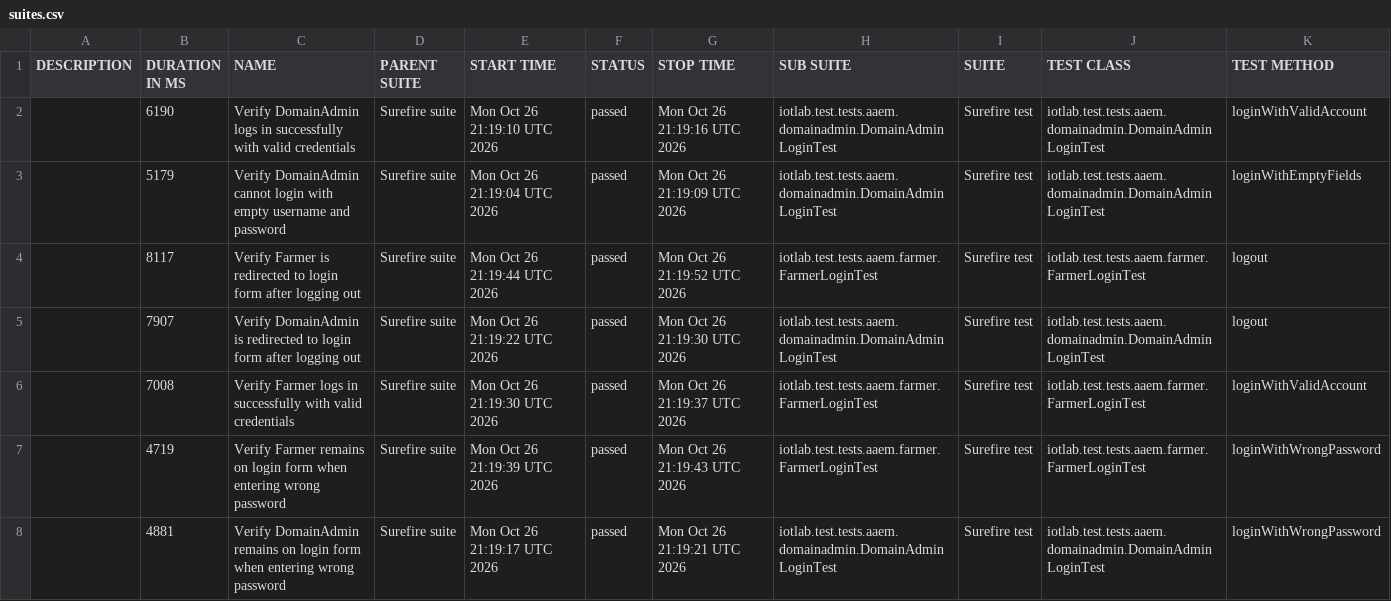
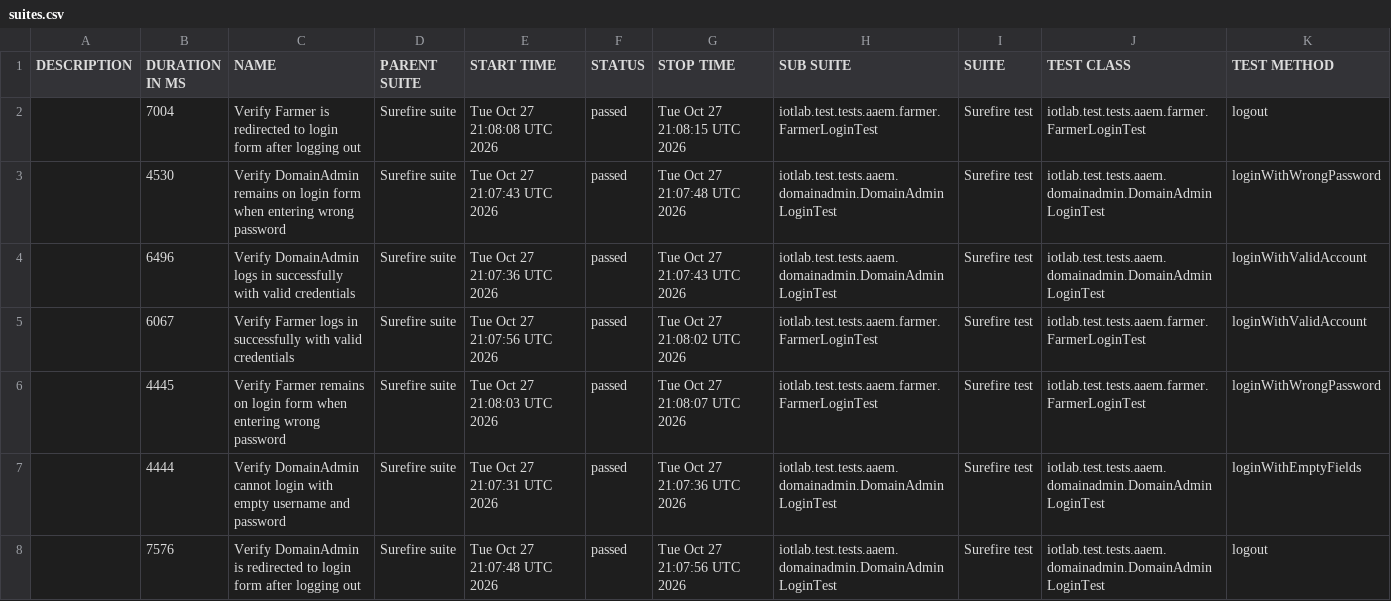
Before and after one commit to forgotmenet/Iotlab-Automation-Test, a CSV file: data/suites.csv, drawn as a sheet.

```diff
--- a/data/suites.csv
+++ b/data/suites.csv
@@ -1,8 +1,8 @@
 "DESCRIPTION","DURATION IN MS","NAME","PARENT SUITE","START TIME","STATUS","STOP TIME","SUB SUITE","SUITE","TEST CLASS","TEST METHOD"
-"","6190","Verify DomainAdmin logs in successfully with valid credentials","Surefire suite","Mon Oct 26 21:19:10 UTC 2026","passed","Mon Oct 26 21:19:16 UTC 2026","iotlab.test.tests.aaem.domainadmin.DomainAdminLoginTest","Surefire test","iotlab.test.tests.aaem.domainadmin.DomainAdminLoginTest","loginWithValidAccount"
-"","5179","Verify DomainAdmin cannot login with empty username and password","Surefire suite","Mon Oct 26 21:19:04 UTC 2026","passed","Mon Oct 26 21:19:09 UTC 2026","iotlab.test.tests.aaem.domainadmin.DomainAdminLoginTest","Surefire test","iotlab.test.tests.aaem.domainadmin.DomainAdminLoginTest","loginWithEmptyFields"
-"","8117","Verify Farmer is redirected to login form after logging out","Surefire suite","Mon Oct 26 21:19:44 UTC 2026","passed","Mon Oct 26 21:19:52 UTC 2026","iotlab.test.tests.aaem.farmer.FarmerLoginTest","Surefire test","iotlab.test.tests.aaem.farmer.FarmerLoginTest","logout"
-"","7907","Verify DomainAdmin is redirected to login form after logging out","Surefire suite","Mon Oct 26 21:19:22 UTC 2026","passed","Mon Oct 26 21:19:30 UTC 2026","iotlab.test.tests.aaem.domainadmin.DomainAdminLoginTest","Surefire test","iotlab.test.tests.aaem.domainadmin.DomainAdminLoginTest","logout"
-"","7008","Verify Farmer logs in successfully with valid credentials","Surefire suite","Mon Oct 26 21:19:30 UTC 2026","passed","Mon Oct 26 21:19:37 UTC 2026","iotlab.test.tests.aaem.farmer.FarmerLoginTest","Surefire test","iotlab.test.tests.aaem.farmer.FarmerLoginTest","loginWithValidAccount"
-"","4719","Verify Farmer remains on login form when entering wrong password","Surefire suite","Mon Oct 26 21:19:39 UTC 2026","passed","Mon Oct 26 21:19:43 UTC 2026","iotlab.test.tests.aaem.farmer.FarmerLoginTest","Surefire test","iotlab.test.tests.aaem.farmer.FarmerLoginTest","loginWithWrongPassword"
-"","4881","Verify DomainAdmin remains on login form when entering wrong password","Surefire suite","Mon Oct 26 21:19:17 UTC 2026","passed","Mon Oct 26 21:19:21 UTC 2026","iotlab.test.tests.aaem.domainadmin.DomainAdminLoginTest","Surefire test","iotlab.test.tests.aaem.domainadmin.DomainAdminLoginTest","loginWithWrongPassword"
+"","7004","Verify Farmer is redirected to login form after logging out","Surefire suite","Tue Oct 27 21:08:08 UTC 2026","passed","Tue Oct 27 21:08:15 UTC 2026","iotlab.test.tests.aaem.farmer.FarmerLoginTest","Surefire test","iotlab.test.tests.aaem.farmer.FarmerLoginTest","logout"
+"","4530","Verify DomainAdmin remains on login form when entering wrong password","Surefire suite","Tue Oct 27 21:07:43 UTC 2026","passed","Tue Oct 27 21:07:48 UTC 2026","iotlab.test.tests.aaem.domainadmin.DomainAdminLoginTest","Surefire test","iotlab.test.tests.aaem.domainadmin.DomainAdminLoginTest","loginWithWrongPassword"
+"","6496","Verify DomainAdmin logs in successfully with valid credentials","Surefire suite","Tue Oct 27 21:07:36 UTC 2026","passed","Tue Oct 27 21:07:43 UTC 2026","iotlab.test.tests.aaem.domainadmin.DomainAdminLoginTest","Surefire test","iotlab.test.tests.aaem.domainadmin.DomainAdminLoginTest","loginWithValidAccount"
+"","6067","Verify Farmer logs in successfully with valid credentials","Surefire suite","Tue Oct 27 21:07:56 UTC 2026","passed","Tue Oct 27 21:08:02 UTC 2026","iotlab.test.tests.aaem.farmer.FarmerLoginTest","Surefire test","iotlab.test.tests.aaem.farmer.FarmerLoginTest","loginWithValidAccount"
+"","4445","Verify Farmer remains on login form when entering wrong password","Surefire suite","Tue Oct 27 21:08:03 UTC 2026","passed","Tue Oct 27 21:08:07 UTC 2026","iotlab.test.tests.aaem.farmer.FarmerLoginTest","Surefire test","iotlab.test.tests.aaem.farmer.FarmerLoginTest","loginWithWrongPassword"
+"","4444","Verify DomainAdmin cannot login with empty username and password","Surefire suite","Tue Oct 27 21:07:31 UTC 2026","passed","Tue Oct 27 21:07:36 UTC 2026","iotlab.test.tests.aaem.domainadmin.DomainAdminLoginTest","Surefire test","iotlab.test.tests.aaem.domainadmin.DomainAdminLoginTest","loginWithEmptyFields"
+"","7576","Verify DomainAdmin is redirected to login form after logging out","Surefire suite","Tue Oct 27 21:07:48 UTC 2026","passed","Tue Oct 27 21:07:56 UTC 2026","iotlab.test.tests.aaem.domainadmin.DomainAdminLoginTest","Surefire test","iotlab.test.tests.aaem.domainadmin.DomainAdminLoginTest","logout"
```
Also changed, not shown: 35 other files.
